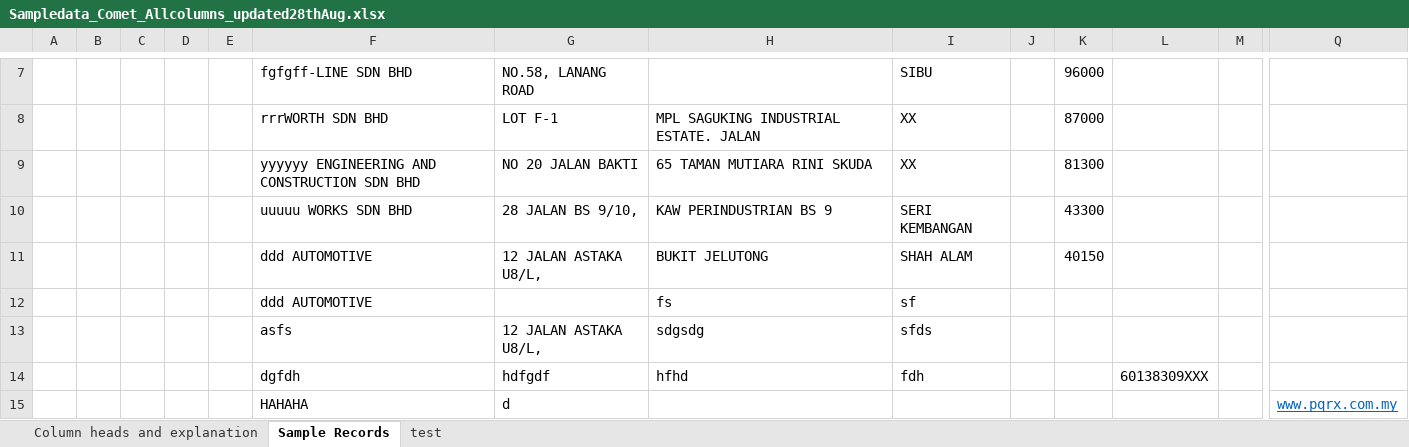
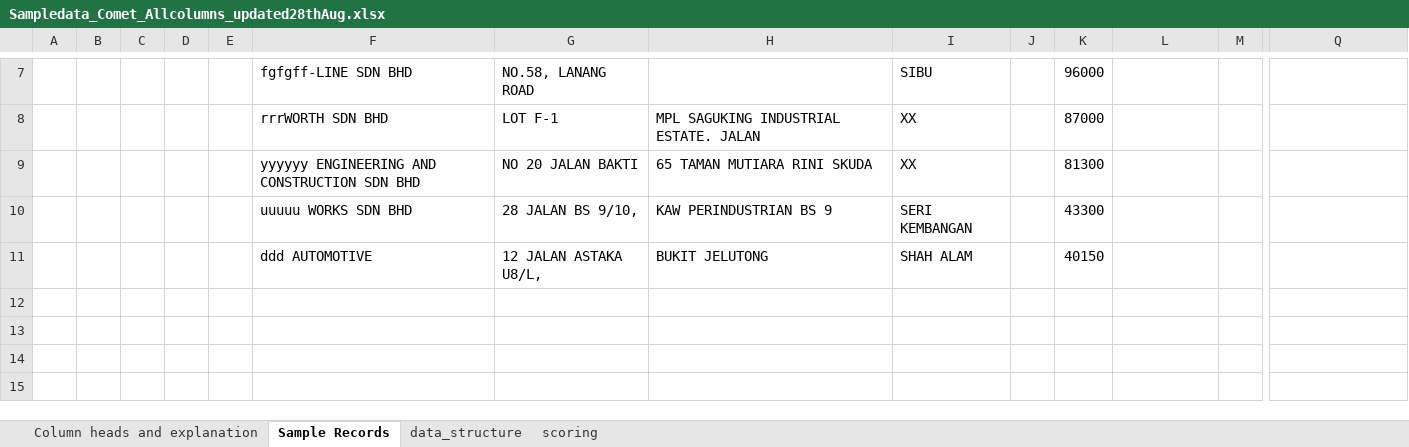
Before and after one commit to azfarjef/lead-scoring, an Excel workbook: Sampledata_Comet_Allcolumns_updated28thAug.xlsx, sheet Sample Records, drawn as a sheet; only a part is shown, gaps mark what is left out; values as stored, in another font and other column widths than the file's, no borders; rows hold the shown columns only; the diff names each change by its address in the sheet, - before the commit and + after, or states it on an @@ line.

Commit message:
scoring program and scoring excel

```diff
--- a/Sampledata_Comet_Allcolumns_updated28thAug.xlsx (sheet Sample Records)
+++ b/Sampledata_Comet_Allcolumns_updated28thAug.xlsx (sheet Sample Records)
-sheet tab: test
+sheet tab: data_structure
+sheet tab: scoring
-row 12:  |  |  |  |  | ddd AUTOMOTIVE |  | fs | sf
-row 13:  |  |  |  |  | asfs | 12 JALAN ASTAKA U8/L, | sdgsdg | sfds
-row 14:  |  |  |  |  | dgfdh | hdfgdf | hfhd | fdh |  |  | 60138309XXX
-row 15:  |  |  |  |  | HAHAHA | d |  |  |  |  |  |  | www.pqrx.com.my
```
Also changed, not shown: 5 other files.
